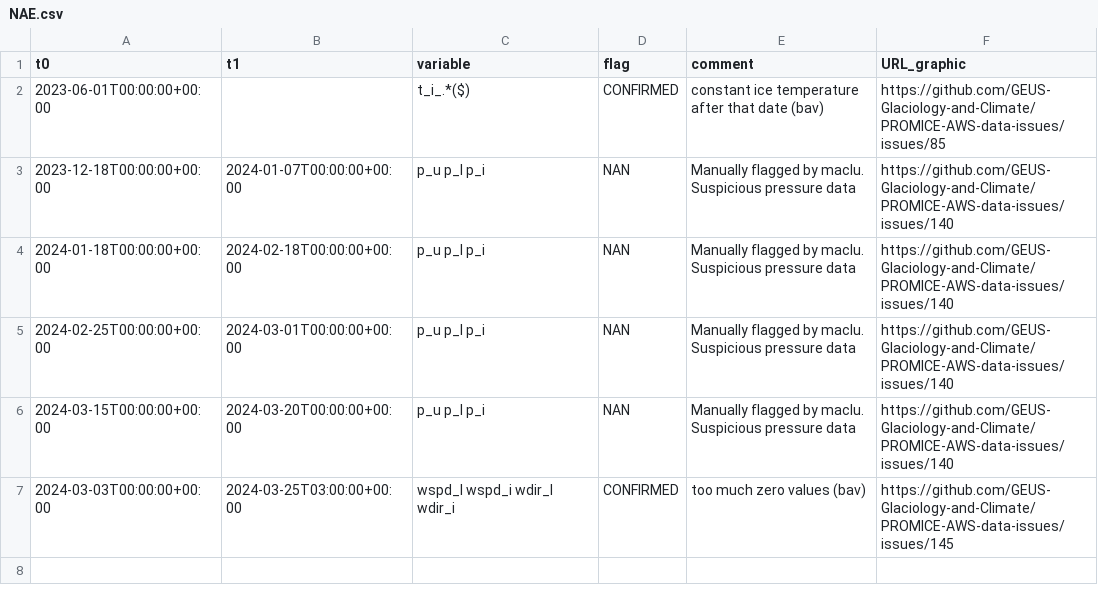
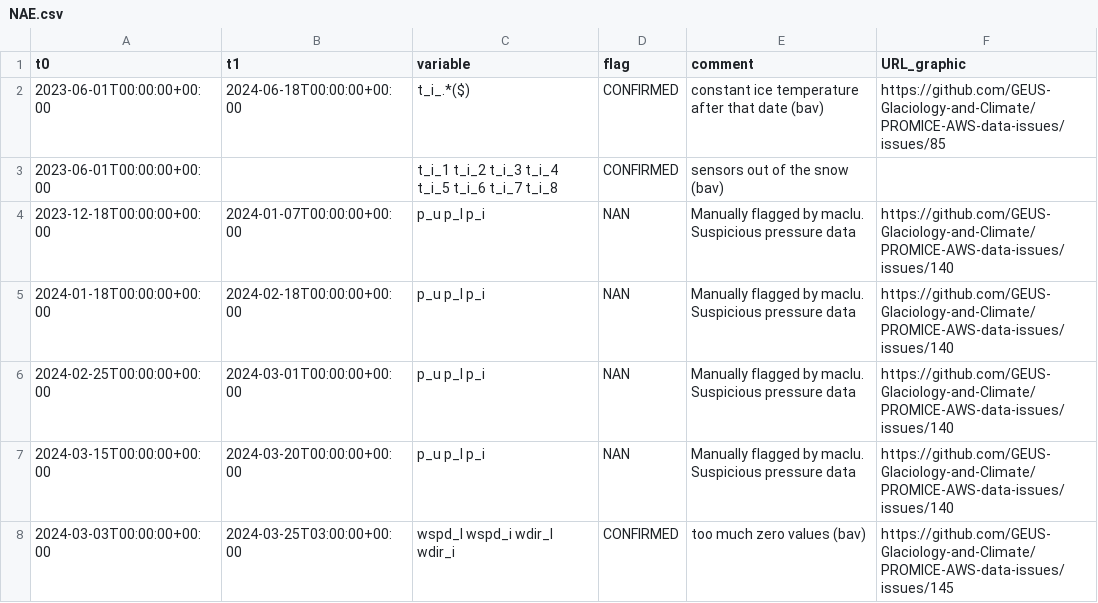
Before and after one commit to GEUS-Glaciology-and-Climate/PROMICE-AWS-data-issues, a CSV file: flags/NAE.csv, drawn as a sheet.

Commit message:
Update NAE.csv

```diff
--- a/flags/NAE.csv
+++ b/flags/NAE.csv
@@ -1,3 +1,4 @@
 t0,t1,variable,flag,comment,URL_graphic
-2023-06-01T00:00:00+00:00,,t_i_.*($),CONFIRMED,constant ice temperature after that date (bav),https://github.com/GEUS-Glaciology-and-Climate/PROMICE-AWS-data-issues/issues/85
+2023-06-01T00:00:00+00:00,2024-06-18T00:00:00+00:00,t_i_.*($),CONFIRMED,constant ice temperature after that date (bav),https://github.com/GEUS-Glaciology-and-Climate/PROMICE-AWS-data-issues/issues/85
+2023-06-01T00:00:00+00:00,,t_i_1 t_i_2 t_i_3 t_i_4 t_i_5 t_i_6 t_i_7 t_i_8,CONFIRMED,sensors out of the snow (bav),
 2023-12-18T00:00:00+00:00,2024-01-07T00:00:00+00:00,p_u p_l p_i,NAN,Manually flagged by maclu. Suspicious pressure data ,https://github.com/GEUS-Glaciology-and-Climate/PROMICE-AWS-data-issues/issues/140
```
